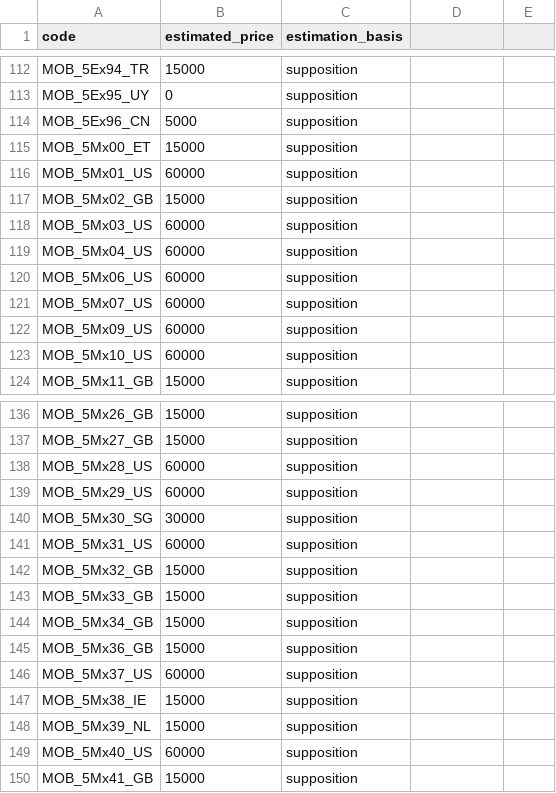
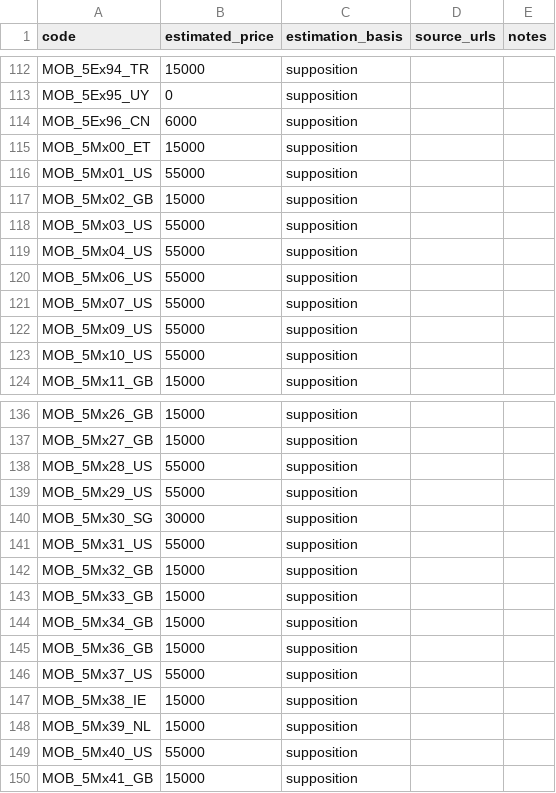
Before and after one commit to AntoninGranados/AntoninGranados.github.io, a CSV file: extra/fae/abroad_formations_price.csv, drawn as a sheet; only a part is shown, gaps mark what is left out; the diff covers the shown part only.

```diff
--- a/extra/fae/abroad_formations_price.csv
+++ b/extra/fae/abroad_formations_price.csv
@@ -1 +1 @@
-code,estimated_price,estimation_basis
+code,estimated_price,estimation_basis,source_urls,notes
@@ -114 +114 @@ MOB_5Ex95_UY,0,supposition
-MOB_5Ex96_CN,5000,supposition
+MOB_5Ex96_CN,6000,supposition,,
@@ -116 +116 @@ MOB_5Mx00_ET,15000,supposition
-MOB_5Mx01_US,60000,supposition
+MOB_5Mx01_US,55000,supposition,,
@@ -118,6 +118,6 @@ MOB_5Mx02_GB,15000,supposition
-MOB_5Mx03_US,60000,supposition
-MOB_5Mx04_US,60000,supposition
-MOB_5Mx06_US,60000,supposition
-MOB_5Mx07_US,60000,supposition
-MOB_5Mx09_US,60000,supposition
-MOB_5Mx10_US,60000,supposition
+MOB_5Mx03_US,55000,supposition,,
+MOB_5Mx04_US,55000,supposition,,
+MOB_5Mx06_US,55000,supposition,,
+MOB_5Mx07_US,55000,supposition,,
+MOB_5Mx09_US,55000,supposition,,
+MOB_5Mx10_US,55000,supposition,,
@@ -138,2 +138,2 @@ MOB_5Mx27_GB,15000,supposition
-MOB_5Mx28_US,60000,supposition
-MOB_5Mx29_US,60000,supposition
+MOB_5Mx28_US,55000,supposition,,
+MOB_5Mx29_US,55000,supposition,,
@@ -141 +141 @@ MOB_5Mx30_SG,30000,supposition
-MOB_5Mx31_US,60000,supposition
+MOB_5Mx31_US,55000,supposition,,
@@ -146 +146 @@ MOB_5Mx36_GB,15000,supposition
-MOB_5Mx37_US,60000,supposition
+MOB_5Mx37_US,55000,supposition,,
@@ -149 +149 @@ MOB_5Mx39_NL,15000,supposition
-MOB_5Mx40_US,60000,supposition
+MOB_5Mx40_US,55000,supposition,,
```
Also changed, not shown: 57 edited cells elsewhere in this file, 3 other files.
